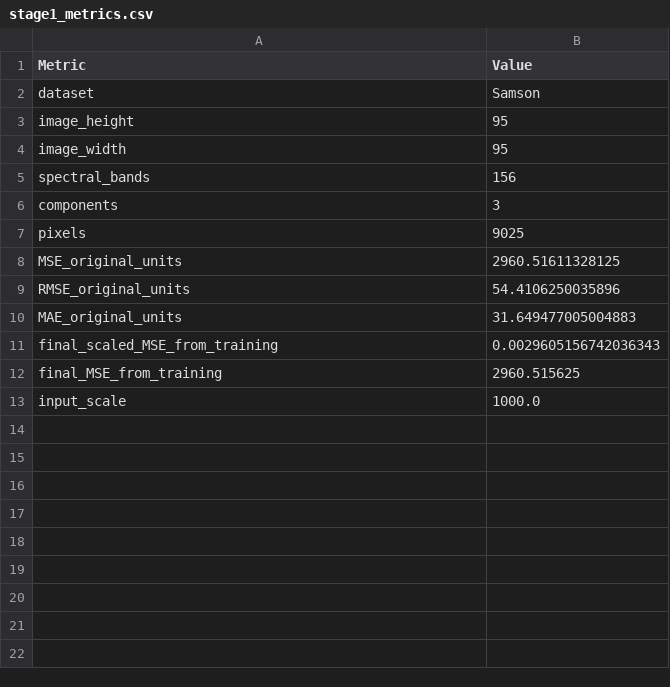
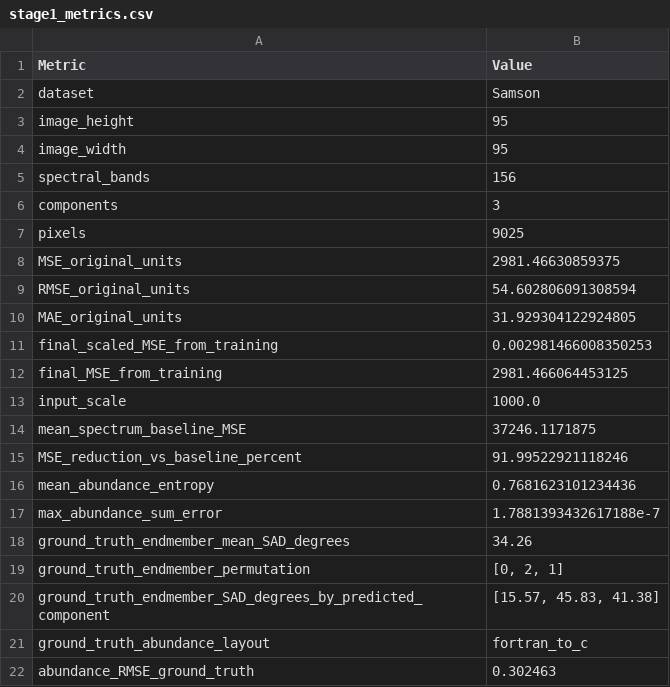
Before and after one commit to miran5624/Identifiable-HS-Unmixing, a CSV file: Stage 1 Results/Metrics/stage1_metrics.csv, drawn as a sheet.

Commit message:
Sync Stage 1 metrics CSV
Updated metrics values and added new metrics for evaluation.

```diff
--- a/Stage 1 Results/Metrics/stage1_metrics.csv
+++ b/Stage 1 Results/Metrics/stage1_metrics.csv
@@ -7,7 +7,16 @@ components,3
 pixels,9025
-MSE_original_units,2960.51611328125
-RMSE_original_units,54.4106250035896
-MAE_original_units,31.649477005004883
-final_scaled_MSE_from_training,0.0029605156742036343
-final_MSE_from_training,2960.515625
+MSE_original_units,2981.46630859375
+RMSE_original_units,54.602806091308594
+MAE_original_units,31.929304122924805
+final_scaled_MSE_from_training,0.002981466008350253
+final_MSE_from_training,2981.466064453125
 input_scale,1000.0
+mean_spectrum_baseline_MSE,37246.1171875
+MSE_reduction_vs_baseline_percent,91.99522921118246
+mean_abundance_entropy,0.7681623101234436
+max_abundance_sum_error,1.7881393432617188e-7
+ground_truth_endmember_mean_SAD_degrees,34.26
+ground_truth_endmember_permutation,"[0, 2, 1]"
+ground_truth_endmember_SAD_degrees_by_predicted_component,"[15.57, 45.83, 41.38]"
+ground_truth_abundance_layout,fortran_to_c
+abundance_RMSE_ground_truth,0.302463
```
